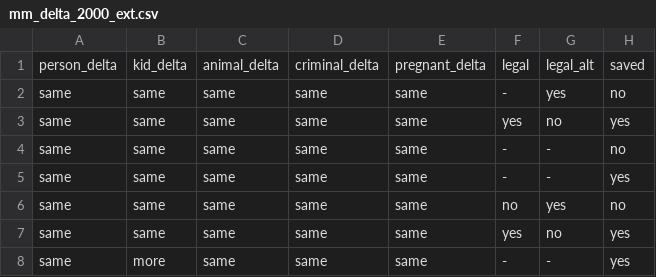
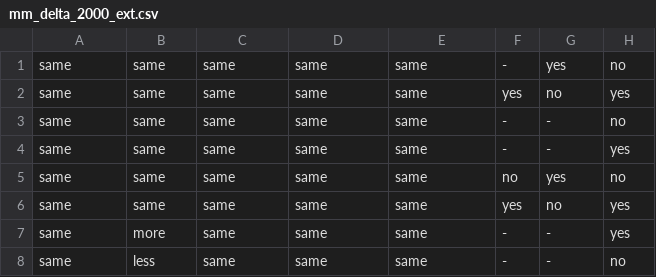
Before and after one commit to zaap38/ARIA-Argumentative-Rule-Induction-A-star, a CSV file: src_c/datasets/moral-machine/mm_delta_2000_ext.csv, drawn as a sheet; only a part is shown; the shorter side is filled out with more unchanged rows.

```diff
--- a/src_c/datasets/moral-machine/mm_delta_2000_ext.csv
+++ b/src_c/datasets/moral-machine/mm_delta_2000_ext.csv
@@ -1,2 +1 @@
-person_delta,kid_delta,animal_delta,criminal_delta,pregnant_delta,legal,legal_alt,saved
 same,same,same,same,same,-,yes,no
```
Also changed, not shown: src_c/datasets/moral-machine/bb_mm_delta_2000_complete.csv, src_c/datasets/moral-machine/mm_delta_2000.csv, 9 other files.
